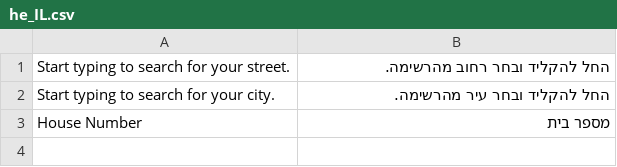
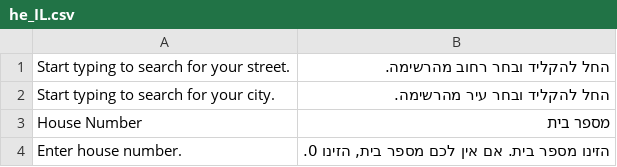
Before and after one commit to JeoffScott/magento2-directory, a CSV file: i18n/he_IL.csv, drawn as a sheet.

Commit message:
Update he_IL.csv

```diff
--- a/i18n/he_IL.csv
+++ b/i18n/he_IL.csv
@@ -3 +3,2 @@
 "House Number","מספר בית"
+"Enter house number.","הזינו מספר בית. אם אין לכם מספר בית, הזינו 0."
```
